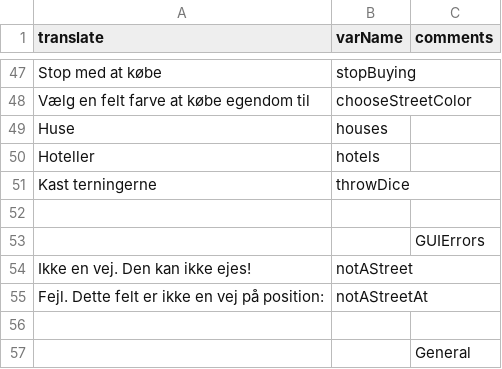
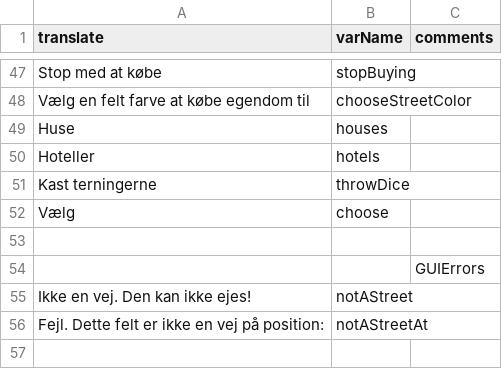
Before and after one commit to Greve2001/CDIO-final, a CSV file: src/main/resources/languages/da.csv, drawn as a sheet; only a part is shown, gaps mark what is left out; the shorter side is filled out with more unchanged rows; the diff names each change by its address in the sheet, - before the commit and + after, or states it on an @@ line.

```diff
--- a/src/main/resources/languages/da.csv
+++ b/src/main/resources/languages/da.csv
+row 52: Vælg | choose
```
Also changed, not shown: 3 other files.
